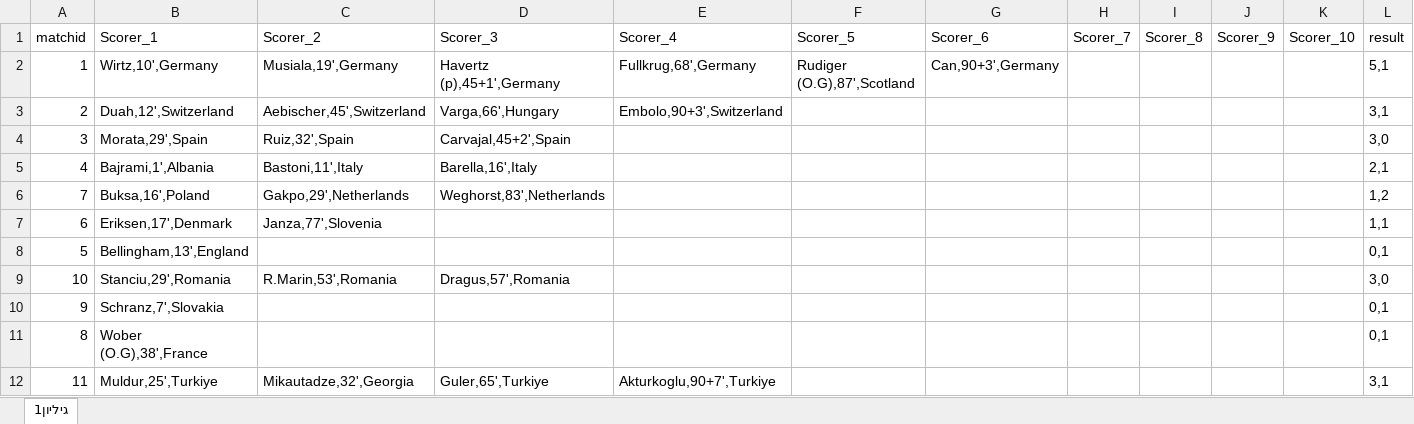
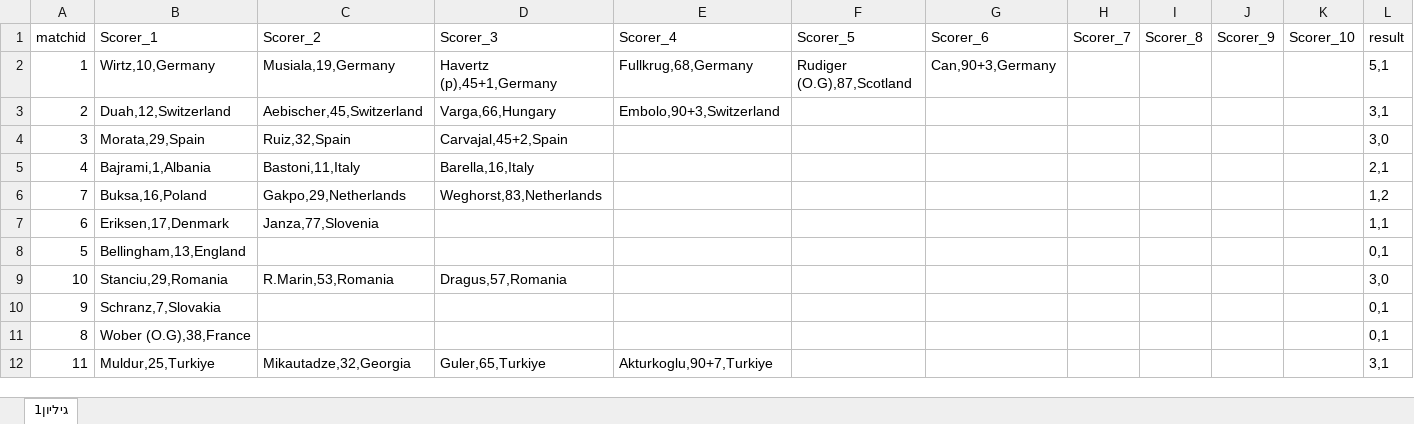
Before and after one commit to itayassor236/EuroCopa_24, an Excel workbook: backend/excels/results.xlsx, sheet גיליון1, drawn as a sheet; only a part is shown; values as stored, in another font and other column widths than the file's, no borders; the diff covers the shown part only; the diff names each change by its address in the sheet, - before the commit and + after, or states it on an @@ line.

```diff
--- a/backend/excels/results.xlsx (sheet גיליון1)
+++ b/backend/excels/results.xlsx (sheet גיליון1)
-B2 (Scorer_1): Wirtz,10',Germany
+B2 (Scorer_1): Wirtz,10,Germany
-C2 (Scorer_2): Musiala,19',Germany
+C2 (Scorer_2): Musiala,19,Germany
-D2 (Scorer_3): Havertz (p),45+1',Germany
+D2 (Scorer_3): Havertz (p),45+1,Germany
-E2 (Scorer_4): Fullkrug,68',Germany
+E2 (Scorer_4): Fullkrug,68,Germany
-F2 (Scorer_5): Rudiger (O.G),87',Scotland
+F2 (Scorer_5): Rudiger (O.G),87,Scotland
-G2 (Scorer_6): Can,90+3',Germany
+G2 (Scorer_6): Can,90+3,Germany
-B3 (Scorer_1): Duah,12',Switzerland
+B3 (Scorer_1): Duah,12,Switzerland
-C3 (Scorer_2): Aebischer,45',Switzerland
+C3 (Scorer_2): Aebischer,45,Switzerland
-D3 (Scorer_3): Varga,66',Hungary
+D3 (Scorer_3): Varga,66,Hungary
-E3 (Scorer_4): Embolo,90+3',Switzerland
+E3 (Scorer_4): Embolo,90+3,Switzerland
-B4 (Scorer_1): Morata,29',Spain
+B4 (Scorer_1): Morata,29,Spain
-C4 (Scorer_2): Ruiz,32',Spain
+C4 (Scorer_2): Ruiz,32,Spain
-D4 (Scorer_3): Carvajal,45+2',Spain
+D4 (Scorer_3): Carvajal,45+2,Spain
-B5 (Scorer_1): Bajrami,1',Albania
+B5 (Scorer_1): Bajrami,1,Albania
-C5 (Scorer_2): Bastoni,11',Italy
+C5 (Scorer_2): Bastoni,11,Italy
-D5 (Scorer_3): Barella,16',Italy
+D5 (Scorer_3): Barella,16,Italy
-B6 (Scorer_1): Buksa,16',Poland
+B6 (Scorer_1): Buksa,16,Poland
-C6 (Scorer_2): Gakpo,29',Netherlands
+C6 (Scorer_2): Gakpo,29,Netherlands
-D6 (Scorer_3): Weghorst,83',Netherlands
+D6 (Scorer_3): Weghorst,83,Netherlands
-B7 (Scorer_1): Eriksen,17',Denmark
+B7 (Scorer_1): Eriksen,17,Denmark
-C7 (Scorer_2): Janza,77',Slovenia
+C7 (Scorer_2): Janza,77,Slovenia
-B8 (Scorer_1): Bellingham,13',England
+B8 (Scorer_1): Bellingham,13,England
-B9 (Scorer_1): Stanciu,29',Romania
+B9 (Scorer_1): Stanciu,29,Romania
-C9 (Scorer_2): R.Marin,53',Romania
+C9 (Scorer_2): R.Marin,53,Romania
-D9 (Scorer_3): Dragus,57',Romania
+D9 (Scorer_3): Dragus,57,Romania
-B10 (Scorer_1): Schranz,7',Slovakia
+B10 (Scorer_1): Schranz,7,Slovakia
-B11 (Scorer_1): Wober (O.G),38',France
+B11 (Scorer_1): Wober (O.G),38,France
-B12 (Scorer_1): Muldur,25',Turkiye
+B12 (Scorer_1): Muldur,25,Turkiye
-C12 (Scorer_2): Mikautadze,32',Georgia
+C12 (Scorer_2): Mikautadze,32,Georgia
-D12 (Scorer_3): Guler,65',Turkiye
+D12 (Scorer_3): Guler,65,Turkiye
-E12 (Scorer_4): Akturkoglu,90+7',Turkiye
+E12 (Scorer_4): Akturkoglu,90+7,Turkiye
```
Also changed, not shown: 53 edited cells elsewhere in this sheet, backend/excels/COPA_AMERICA_2024.xlsx, backend/excels/EURO_2024.xlsx, 1 other file.
